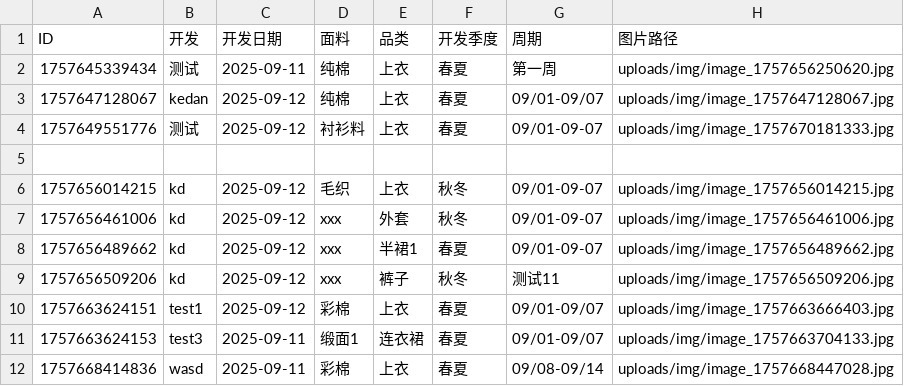
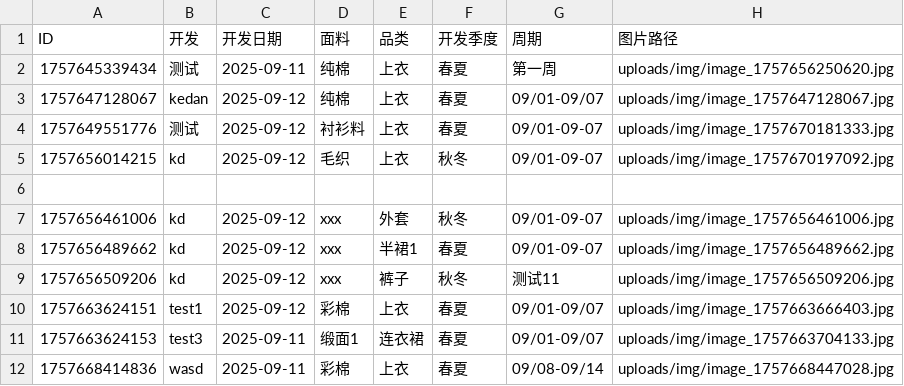
Before and after one commit to wasdkd/Amazon, a CSV file: uploads/products.csv, drawn as a sheet.

Commit message:
更新产品信息

```diff
--- a/uploads/products.csv
+++ b/uploads/products.csv
@@ -4,4 +4,4 @@ ID,开发,开发日期,面料,品类,开发季度,周期,图片路径
 "1757649551776","测试","2025-09-12","衬衫料","上衣","春夏","09/01-09-07","uploads/img/image_1757670181333.jpg"
+"1757656014215","kd","2025-09-12","毛织","上衣","秋冬","09/01-09-07","uploads/img/image_1757670197092.jpg"
 
-"1757656014215","kd","2025-09-12","毛织","上衣","秋冬","09/01-09-07","uploads/img/image_1757656014215.jpg"
 "1757656461006","kd","2025-09-12","xxx","外套","秋冬","09/01-09-07","uploads/img/image_1757656461006.jpg"
```
